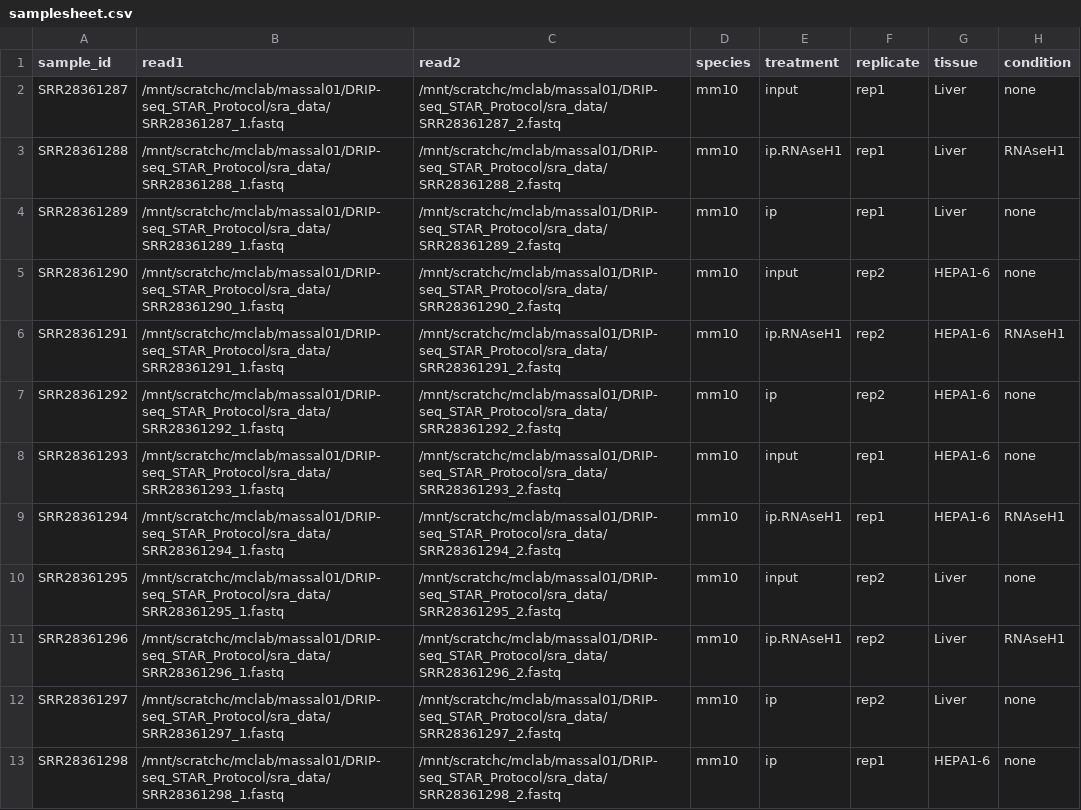
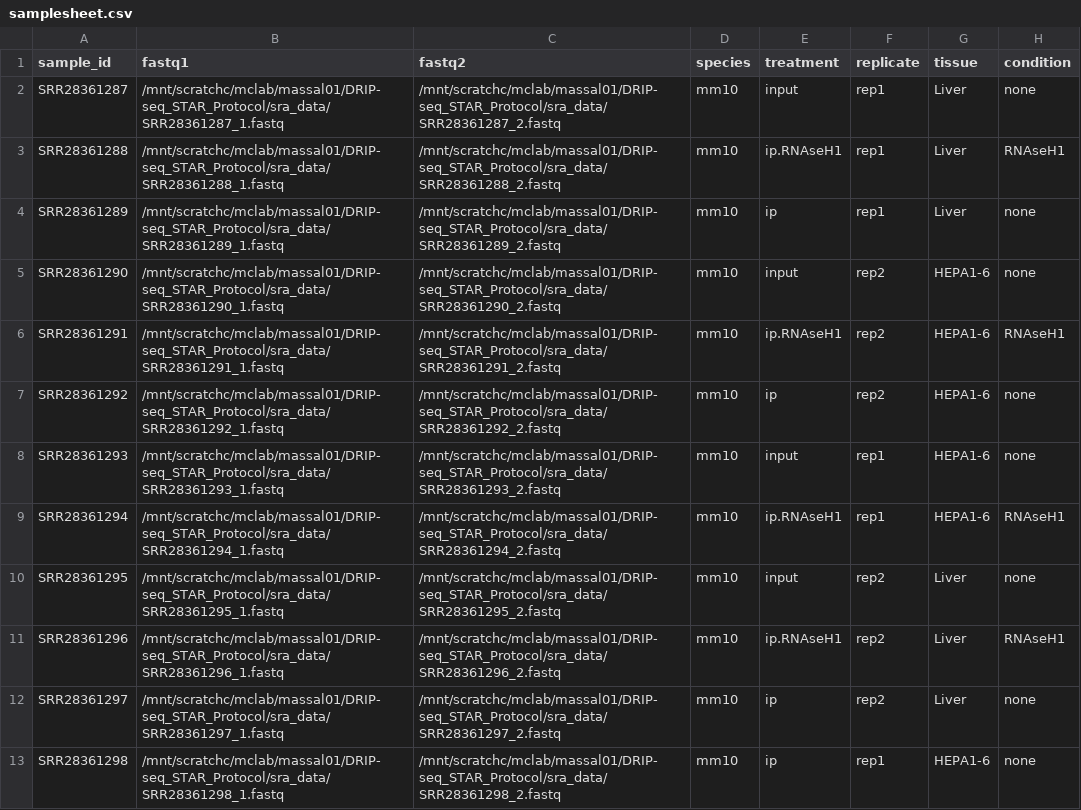
Before and after one commit to MCrossleyLab/DRIP-seq_STAR_Protocol, a CSV file: samplesheet.csv, drawn as a sheet.

```diff
--- a/samplesheet.csv
+++ b/samplesheet.csv
@@ -1,2 +1,2 @@
-sample_id,read1,read2,species,treatment,replicate,tissue,condition
+sample_id,fastq1,fastq2,species,treatment,replicate,tissue,condition
 SRR28361287,/mnt/scratchc/mclab/massal01/DRIP-seq_STAR_Protocol/sra_data/SRR28361287_1.fastq,/mnt/scratchc/mclab/massal01/DRIP-seq_STAR_Protocol/sra_data/SRR28361287_2.fastq,mm10,input,rep1,Liver,none
```
Also changed, not shown: 4 other files.
